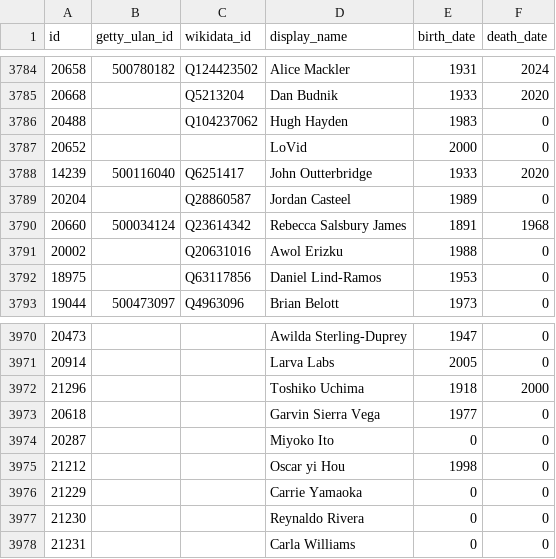
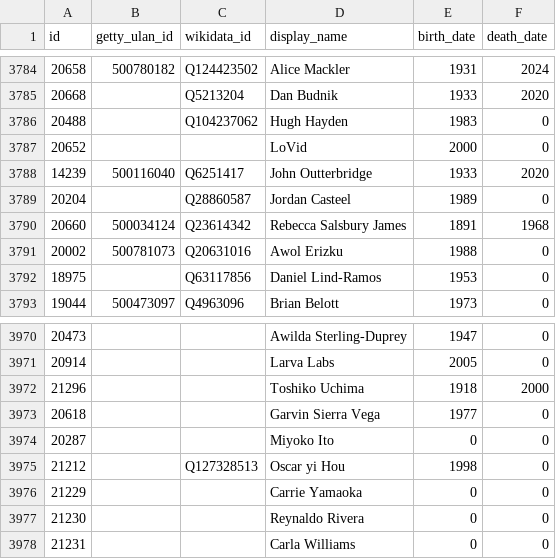
Before and after one commit to whitneymuseum/open-access, a CSV file: artists.csv, drawn as a sheet; only a part is shown, gaps mark what is left out; the diff covers the shown part only.

```diff
--- a/artists.csv
+++ b/artists.csv
@@ -3790,3 +3790,3 @@ id,getty_ulan_id,wikidata_id,display_name,birth_date,death_date
 20660,500034124,Q23614342,Rebecca Salsbury James,1891,1968
-20002,,Q20631016,Awol Erizku,1988,0
+20002,500781073,Q20631016,Awol Erizku,1988,0
 18975,,Q63117856,Daniel Lind-Ramos,1953,0
@@ -3974,3 +3974,3 @@ id,getty_ulan_id,wikidata_id,display_name,birth_date,death_date
 20287,,,Miyoko Ito,0,0
-21212,,,Oscar yi Hou,1998,0
+21212,,Q127328513,Oscar yi Hou,1998,0
 21229,,,Carrie Yamaoka,0,0
```
Also changed, not shown: 5 edited cells elsewhere in this file.
